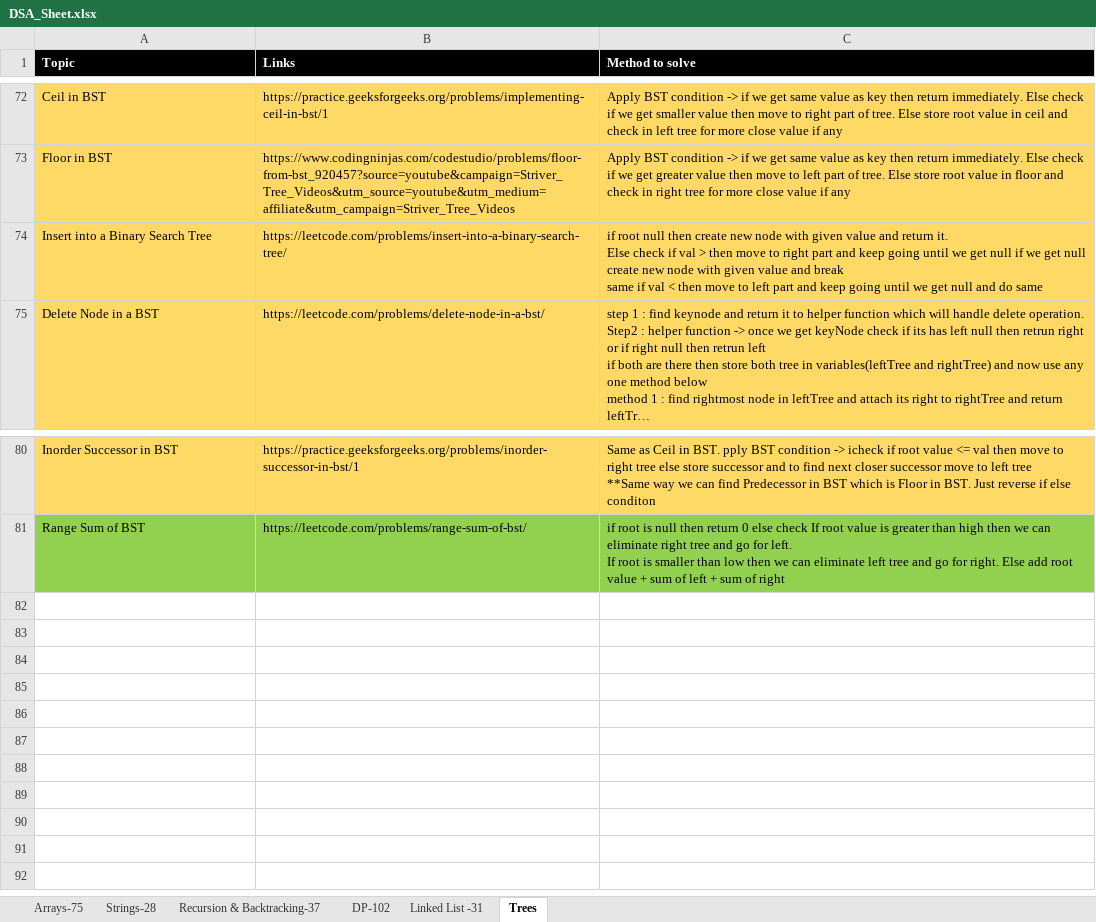
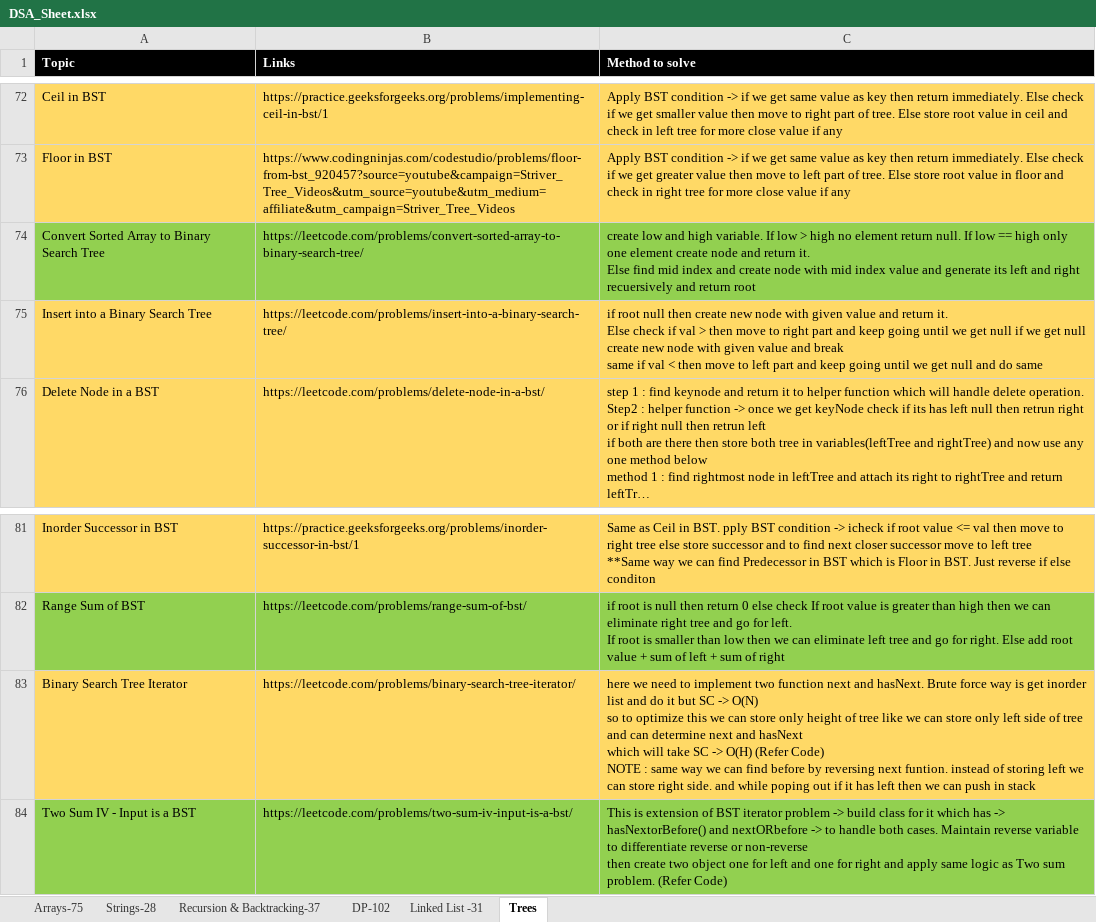
Before and after one commit to omkar1304/DSA-Leetcode, an Excel workbook: DSA_Sheet.xlsx, sheet Trees, drawn as a sheet; only a part is shown, gaps mark what is left out; long unchanged cells end in …; values as stored, in another font and other column widths than the file's, no borders; ↵ is a line break in a cell; the diff names each change by its address in the sheet, - before the commit and + after, or states it on an @@ line.

```diff
--- a/DSA_Sheet.xlsx (sheet Trees)
+++ b/DSA_Sheet.xlsx (sheet Trees)
+row 74: Convert Sorted Array to Binary Search Tree | https://leetcode.com/problems/convert-sorted-array-to-binary-search-tree/ | create low and high variable. If low > high no element return null. If low == high only one element create node and return it. ↵ Else find mid index and create node with mid index value and generate its left and right recuersively and return root
+row 83: Binary Search Tree Iterator | https://leetcode.com/problems/binary-search-tree-iterator/ | here we need to implement two function next and hasNext. Brute force way is get inorder list and do it but SC -> O(N) ↵ so to optimize this we can store only height of tree like we can store only left side of tree and can determine next and hasNext ↵ which will take SC -> O(H) (Refer Code) ↵ NOTE : same way we can find before by reversing next funtion. instead of storing left we can store right side. and while poping out if it has left then we can push in stack
+row 84: Two Sum IV - Input is a BST | https://leetcode.com/problems/two-sum-iv-input-is-a-bst/ | This is extension of BST iterator problem -> build class for it which has -> hasNextorBefore() and nextORbefore -> to handle both cases. Maintain reverse variable to differentiate reverse or non-reverse ↵ then create two object one for left and one for right and apply same logic as Two sum problem. (Refer Code)
```
Also changed, not shown: 3 other files.
